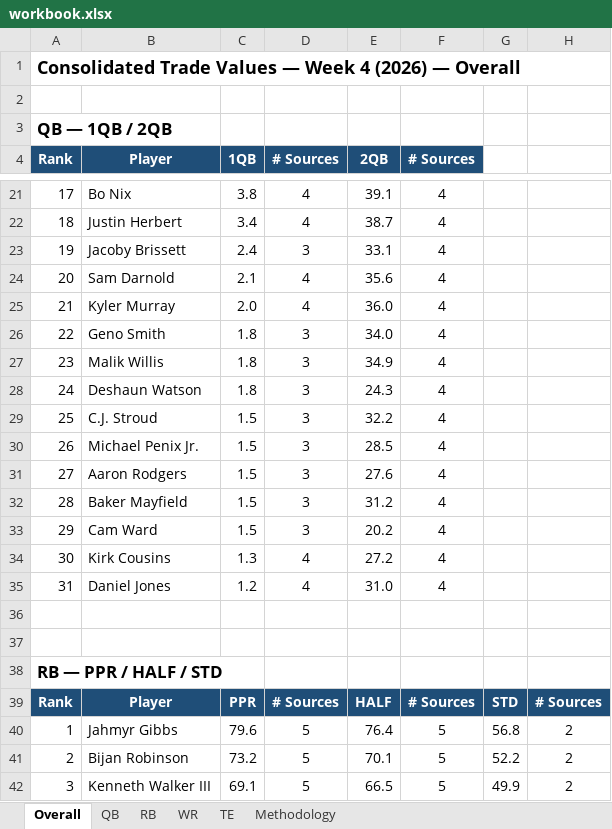
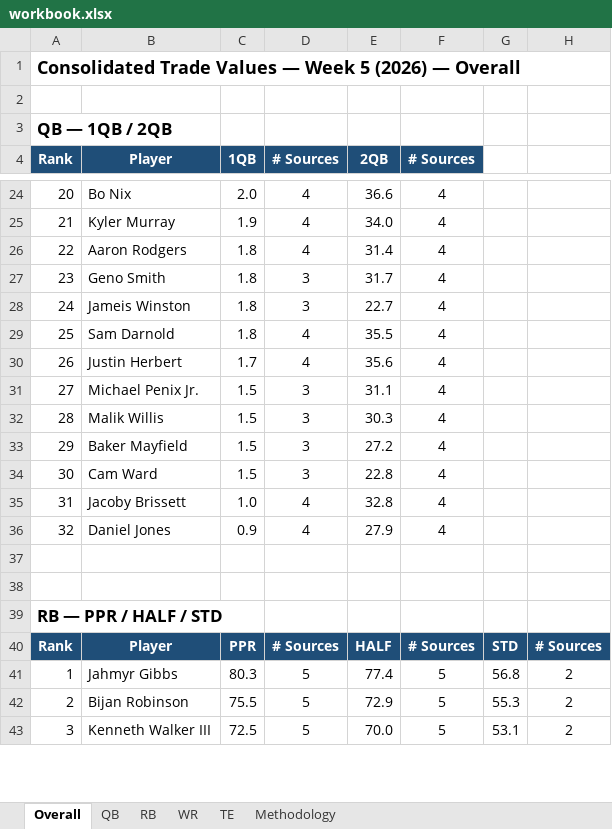
Before and after one commit to spartacusfantasyfootball-cyber/fairtrade, an Excel workbook: workbook.xlsx, sheet Overall, drawn as a sheet; only a part is shown, gaps mark what is left out; values as stored, in another font and other column widths than the file's, no borders; removed rows and columns are numbered as before the commit, all else as after; the diff covers the shown part only; the diff names each change by its address in the sheet, - before the commit and + after, or states it on an @@ line.

```diff
--- a/workbook.xlsx (sheet Overall)
+++ b/workbook.xlsx (sheet Overall)
@@ column A (Rank) renumbered between rows 1 and 205 @@
-C24 (1QB): 3.8
+C24 (1QB): 2.0
-E24 (2QB): 39.1
+E24 (2QB): 36.6
-row 22: 18 | Justin Herbert | 3.4 | 4 | 38.7 | 4
-row 23: 19 | Jacoby Brissett | 2.4 | 3 | 33.1 | 4
-row 24: 20 | Sam Darnold | 2.1 | 4 | 35.6 | 4
-C25 (1QB): 2.0
+C25 (1QB): 1.9
-E25 (2QB): 36.0
+E25 (2QB): 34.0
+row 26: 22 | Aaron Rodgers | 1.8 | 4 | 31.4 | 4
-E27 (2QB): 34.0
+E27 (2QB): 31.7
-row 27: 23 | Malik Willis | 1.8 | 3 | 34.9 | 4
-B28 (Player): Deshaun Watson
+B28 (Player): Jameis Winston
-E28 (2QB): 24.3
+E28 (2QB): 22.7
-row 29: 25 | C.J. Stroud | 1.5 | 3 | 32.2 | 4
+row 29: 25 | Sam Darnold | 1.8 | 4 | 35.5 | 4
+row 30: 26 | Justin Herbert | 1.7 | 4 | 35.6 | 4
-E31 (2QB): 28.5
+E31 (2QB): 31.1
-B32 (Player): Aaron Rodgers
+B32 (Player): Malik Willis
-E32 (2QB): 27.6
+E32 (2QB): 30.3
-E33 (2QB): 31.2
+E33 (2QB): 27.2
-E34 (2QB): 20.2
+E34 (2QB): 22.8
-row 34: 30 | Kirk Cousins | 1.3 | 4 | 27.2 | 4
+row 35: 31 | Jacoby Brissett | 1.0 | 4 | 32.8 | 4
-C36 (1QB): 1.2
+C36 (1QB): 0.9
-E36 (2QB): 31.0
+E36 (2QB): 27.9
-C41 (1QB): 79.6
+C41 (1QB): 80.3
-E41 (2QB): 76.4
+E41 (2QB): 77.4
-C42 (1QB): 73.2
+C42 (1QB): 75.5
-E42 (2QB): 70.1
+E42 (2QB): 72.9
-G42: 52.2
+G42: 55.3
-C43 (1QB): 69.1
+C43 (1QB): 72.5
-E43 (2QB): 66.5
+E43 (2QB): 70.0
-G43: 49.9
+G43: 53.1
```
Also changed, not shown: 87 added rows, 74 removed rows and 233 edited cells elsewhere in this sheet, sheet WR, sheet RB, sheet QB, sheet TE, formulas that keep their value.
